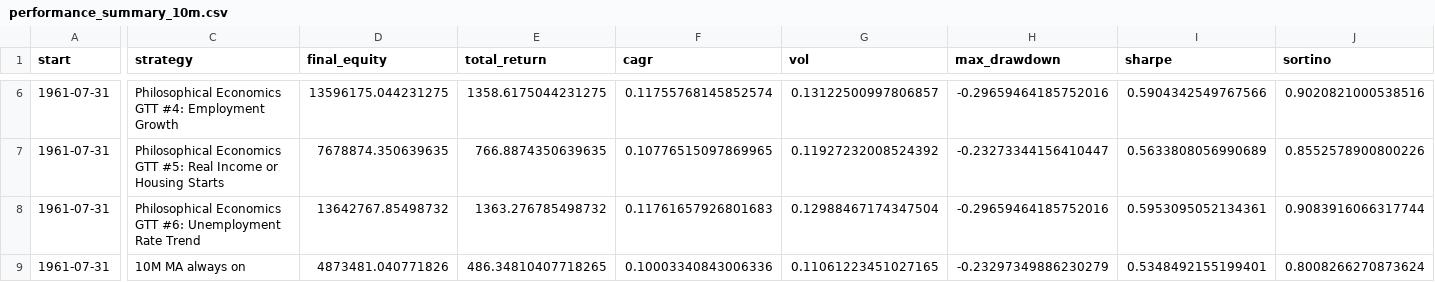
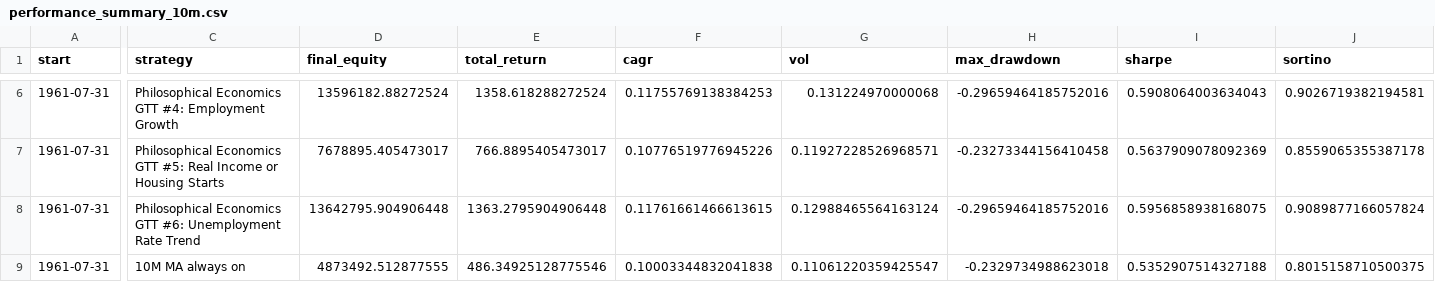
Before and after one commit to actuallyfin/actuallyfinance-site, a CSV file: recession-timing-dashboard/performance_summary_10m.csv, drawn as a sheet; only a part is shown, gaps mark what is left out; the diff covers the shown part only; the diff names each change by its address in the sheet, - before the commit and + after, or states it on an @@ line.

```diff
--- a/recession-timing-dashboard/performance_summary_10m.csv
+++ b/recession-timing-dashboard/performance_summary_10m.csv
-D6 (final_equity): 13596175.044231275
+D6 (final_equity): 13596182.88272524
-E6 (total_return): 1358.6175044231275
+E6 (total_return): 1358.618288272524
-F6 (cagr): 0.11755768145852574
+F6 (cagr): 0.11755769138384253
-G6 (vol): 0.13122500997806857
+G6 (vol): 0.131224970000068
-I6 (sharpe): 0.5904342549767566
+I6 (sharpe): 0.5908064003634043
-J6 (sortino): 0.9020821000538516
+J6 (sortino): 0.9026719382194581
-D7 (final_equity): 7678874.350639635
+D7 (final_equity): 7678895.405473017
-E7 (total_return): 766.8874350639635
+E7 (total_return): 766.8895405473017
-F7 (cagr): 0.10776515097869965
+F7 (cagr): 0.10776519776945226
-G7 (vol): 0.11927232008524392
+G7 (vol): 0.11927228526968571
-H7 (max_drawdown): -0.23273344156410447
+H7 (max_drawdown): -0.23273344156410458
-I7 (sharpe): 0.5633808056990689
+I7 (sharpe): 0.5637909078092369
-J7 (sortino): 0.8552578900800226
+J7 (sortino): 0.8559065355387178
-D8 (final_equity): 13642767.85498732
+D8 (final_equity): 13642795.904906448
-E8 (total_return): 1363.276785498732
+E8 (total_return): 1363.2795904906448
-F8 (cagr): 0.11761657926801683
+F8 (cagr): 0.11761661466613615
-G8 (vol): 0.12988467174347504
+G8 (vol): 0.12988465564163124
-I8 (sharpe): 0.5953095052134361
+I8 (sharpe): 0.5956858938168075
-J8 (sortino): 0.9083916066317744
+J8 (sortino): 0.9089877166057824
-D9 (final_equity): 4873481.040771826
+D9 (final_equity): 4873492.512877555
-E9 (total_return): 486.34810407718265
+E9 (total_return): 486.34925128775546
-F9 (cagr): 0.10003340843006336
+F9 (cagr): 0.10003344832041838
-G9 (vol): 0.11061223451027165
+G9 (vol): 0.11061220359425547
-H9 (max_drawdown): -0.23297349886230279
+H9 (max_drawdown): -0.2329734988623018
-I9 (sharpe): 0.5348492155199401
+I9 (sharpe): 0.5352907514327188
-J9 (sortino): 0.8008266270873624
+J9 (sortino): 0.8015158710500375
```
Also changed, not shown: 34 edited cells elsewhere in this file, recession-timing-dashboard/monthly_signal.csv, recession-timing-dashboard/monthly_signal_10m.csv, 8 other files.
